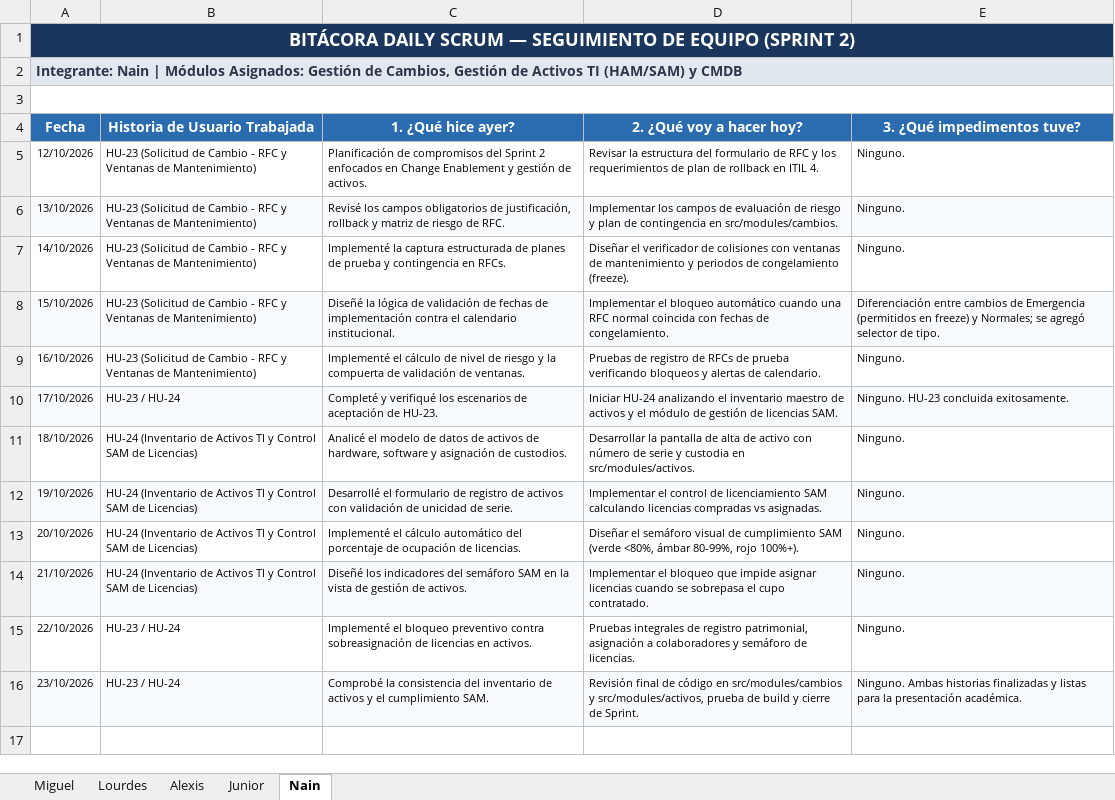
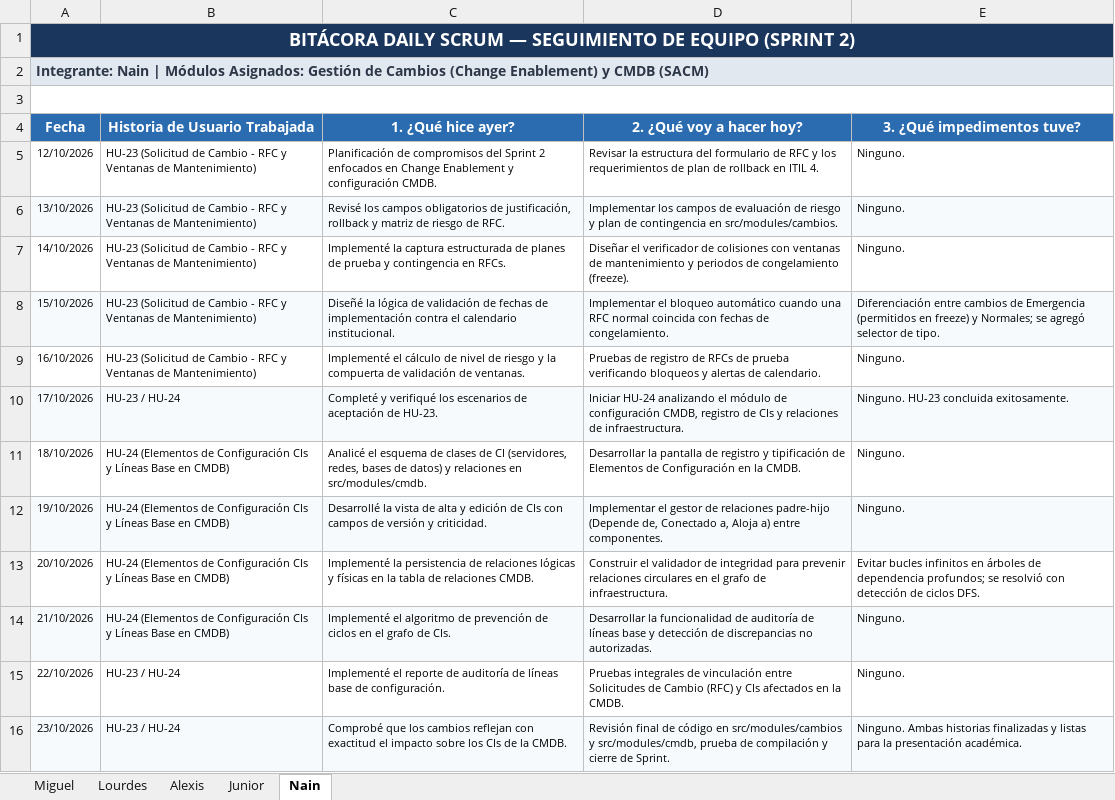
Before and after one commit to Azure-2312/FlowDesk-Software-ITSM, an Excel workbook: DOCUMENTACIÓN/BITACORA_DAILY_SCRUM.xlsx, sheet Nain, drawn as a sheet; values as stored, in another font and other column widths than the file's, no borders; the diff names each change by its address in the sheet, - before the commit and + after, or states it on an @@ line.

Commit message:
docs(scrum): rebalancear asignacion modular entre integrantes y actualizar entregables

```diff
--- a/DOCUMENTACIÓN/BITACORA_DAILY_SCRUM.xlsx (sheet Nain)
+++ b/DOCUMENTACIÓN/BITACORA_DAILY_SCRUM.xlsx (sheet Nain)
-A2 (Fecha): …Gestión de Cambios, Gestión de Activos TI (HAM/SAM) y CMDB
+A2 (Fecha): …Gestión de Cambios (Change Enablement) y CMDB (SACM)
-C5 (1. ¿Qué hice ayer?): …Enablement y gestión de activos.
+C5 (1. ¿Qué hice ayer?): …Enablement y configuración CMDB.
-D10 (2. ¿Qué voy a hacer hoy?): …analizando el inventario maestro de activos y el módulo de gestión de licencias SAM.
+D10 (2. ¿Qué voy a hacer hoy?): …analizando el módulo de configuración CMDB, registro de CIs y relaciones de infraestructura.
-B11:B14 (Historia de Usuario Trabajada): HU-24 (Inventario de Activos TI y Control SAM de Licencias)
+B11:B14 (Historia de Usuario Trabajada): HU-24 (Elementos de Configuración CIs y Líneas Base en CMDB)
-C11 (1. ¿Qué hice ayer?): Analicé el modelo de datos de activos de hardware, software y asignación de custodios.
+C11 (1. ¿Qué hice ayer?): Analicé el esquema de clases de CI (servidores, redes, bases de datos) y relaciones en src/modules/cmdb.
-D11 (2. ¿Qué voy a hacer hoy?): …pantalla de alta de activo con número de serie y custodia en src/modules/activos.
+D11 (2. ¿Qué voy a hacer hoy?): …pantalla de registro y tipificación de Elementos de Configuración en la CMDB.
-C12 (1. ¿Qué hice ayer?): Desarrollé el formulario de registro de activos con validación de unicidad de serie.
+C12 (1. ¿Qué hice ayer?): Desarrollé la vista de alta y edición de CIs con campos de versión y criticidad.
-D12 (2. ¿Qué voy a hacer hoy?): Implementar el control de licenciamiento SAM calculando licencias compradas vs asignadas.
+D12 (2. ¿Qué voy a hacer hoy?): Implementar el gestor de relaciones padre-hijo (Depende de, Conectado a, Aloja a) entre componentes.
-C13 (1. ¿Qué hice ayer?): Implementé el cálculo automático del porcentaje de ocupación de licencias.
+C13 (1. ¿Qué hice ayer?): Implementé la persistencia de relaciones lógicas y físicas en la tabla de relaciones CMDB.
-D13 (2. ¿Qué voy a hacer hoy?): Diseñar el semáforo visual de cumplimiento SAM (verde <80%, ámbar 80-99%, rojo 100%+).
+D13 (2. ¿Qué voy a hacer hoy?): Construir el validador de integridad para prevenir relaciones circulares en el grafo de infraestructura.
-E13 (3. ¿Qué impedimentos tuve?): Ninguno.
+E13 (3. ¿Qué impedimentos tuve?): Evitar bucles infinitos en árboles de dependencia profundos; se resolvió con detección de ciclos DFS.
-C14 (1. ¿Qué hice ayer?): Diseñé los indicadores del semáforo SAM en la vista de gestión de activos.
+C14 (1. ¿Qué hice ayer?): Implementé el algoritmo de prevención de ciclos en el grafo de CIs.
-D14 (2. ¿Qué voy a hacer hoy?): Implementar el bloqueo que impide asignar licencias cuando se sobrepasa el cupo contratado.
+D14 (2. ¿Qué voy a hacer hoy?): Desarrollar la funcionalidad de auditoría de líneas base y detección de discrepancias no autorizadas.
-C15 (1. ¿Qué hice ayer?): Implementé el bloqueo preventivo contra sobreasignación de licencias en activos.
+C15 (1. ¿Qué hice ayer?): Implementé el reporte de auditoría de líneas base de configuración.
-D15 (2. ¿Qué voy a hacer hoy?): …integrales de registro patrimonial, asignación a colaboradores y semáforo de licencias.
+D15 (2. ¿Qué voy a hacer hoy?): …integrales de vinculación entre Solicitudes de Cambio (RFC) y CIs afectados en la CMDB.
-C16 (1. ¿Qué hice ayer?): Comprobé la consistencia del inventario de activos y el cumplimiento SAM.
+C16 (1. ¿Qué hice ayer?): Comprobé que los cambios reflejan con exactitud el impacto sobre los CIs de la CMDB.
-D16 (2. ¿Qué voy a hacer hoy?): …src/modules/cambios y src/modules/activos, prueba de build y cierre…
+D16 (2. ¿Qué voy a hacer hoy?): …src/modules/cambios y src/modules/cmdb, prueba de compilación y cierre…
```
Also changed, not shown: sheet Lourdes, sheet Junior, sheet Miguel, 7 other files.
